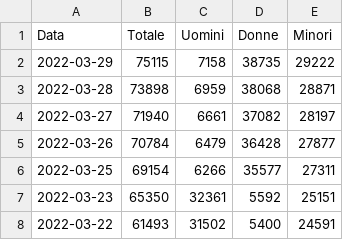
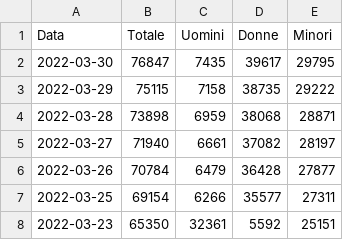
Before and after one commit to vi-enne/codici_utili, a CSV file: profughiUcraina/outputProfughi.csv, drawn as a sheet; only a part is shown; the shorter side is filled out with more unchanged rows; the diff names each change by its address in the sheet, - before the commit and + after, or states it on an @@ line.

Commit message:
Update outputProfughi.csv

```diff
--- a/profughiUcraina/outputProfughi.csv
+++ b/profughiUcraina/outputProfughi.csv
+row 2: 2022-03-30 | 76847 | 7435 | 39617 | 29795
```
